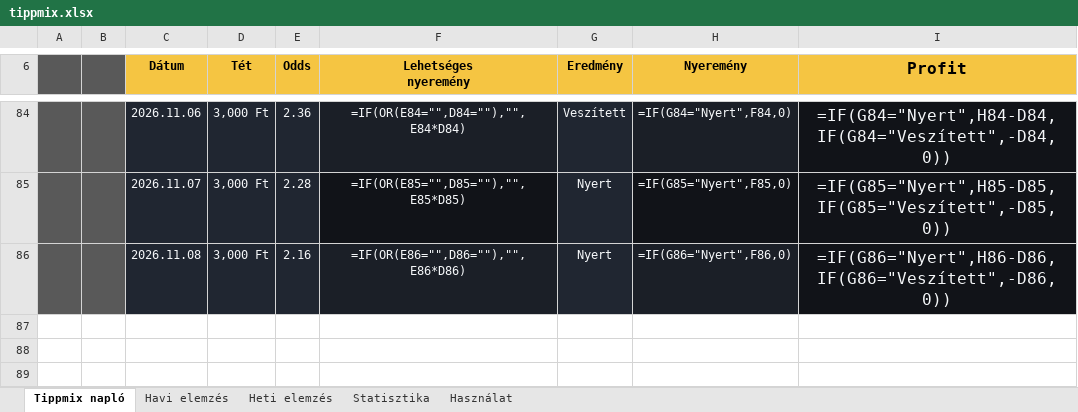
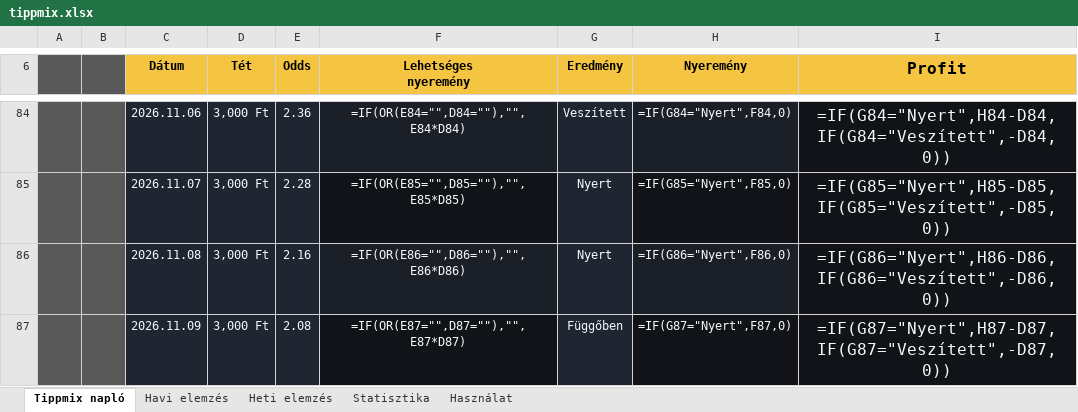
Before and after one commit to Ogre3Dofficial/tippmix, an Excel workbook: tippmix.xlsx, sheet Tippmix napló, drawn as a sheet; only a part is shown, gaps mark what is left out; values as stored, in another font and other column widths than the file's, no borders; formulas without a stored value are shown as written; conditional formats and table styles not drawn; the diff names each change by its address in the sheet, - before the commit and + after, or states it on an @@ line.

Commit message:
Update Tippmix data from web app

```diff
--- a/tippmix.xlsx (sheet Tippmix napló)
+++ b/tippmix.xlsx (sheet Tippmix napló)
+row 87:  |  | 2026.11.09 | 3,000 Ft | 2.08 | =IF(OR(E87="",D87=""),"",E87*D87) | Függőben | =IF(G87="Nyert",F87,0) | =IF(G87="Nyert",H87-D87,IF(G87="Veszített",-D87,0))
```
Also changed, not shown: hidden cells.
